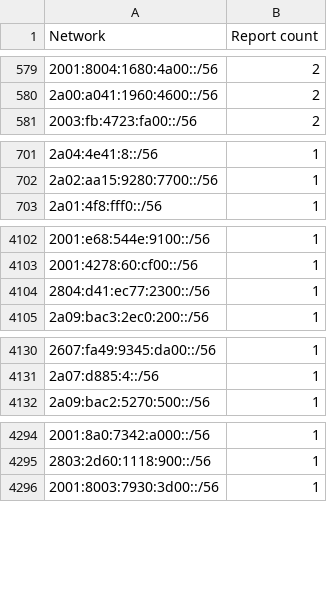
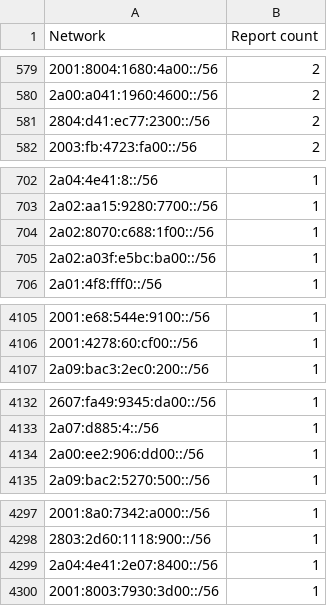
Before and after one commit to O-X-L/risk-db-lists, a CSV file: net/top_10000_ips_6.csv, drawn as a sheet; only a part is shown, gaps mark what is left out; removed rows and columns are numbered as before the commit, all else as after; the diff covers the shown part only; the diff names each change by its address in the sheet, - before the commit and + after, or states it on an @@ line.

Commit message:
List updates 2025-07-04

```diff
--- a/net/top_10000_ips_6.csv
+++ b/net/top_10000_ips_6.csv
+row 581: 2804:d41:ec77:2300::/56 | 2
+row 704: 2a02:8070:c688:1f00::/56 | 1
+row 705: 2a02:a03f:e5bc:ba00::/56 | 1
-row 4104: 2804:d41:ec77:2300::/56 | 1
+row 4134: 2a00:ee2:906:dd00::/56 | 1
+row 4299: 2a04:4e41:2e07:8400::/56 | 1
```
Also changed, not shown: 1 moved row elsewhere in this file, asn/kind_education.csv, ip/top_10000.csv, 47 other files.
